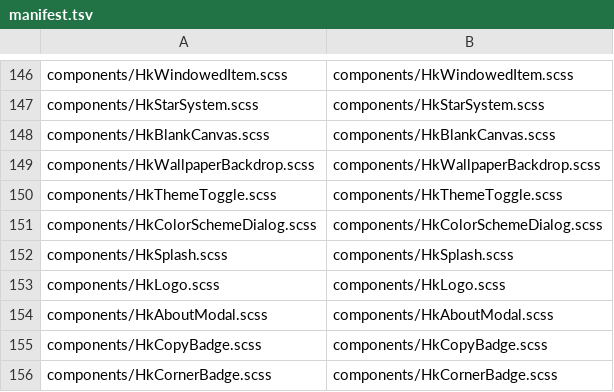
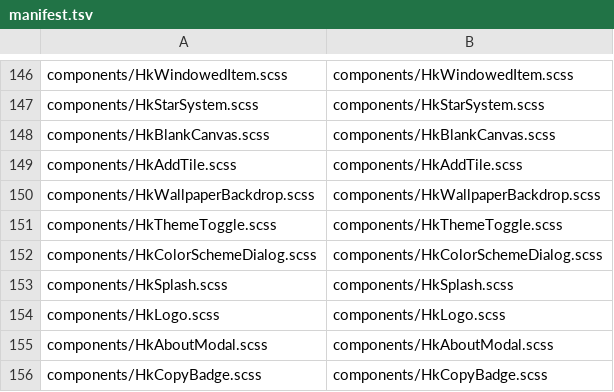
Before and after one commit to celestia-island/hikari, a TSV file: packages/components/src/styles/vue-mirror/manifest.tsv, drawn as a sheet; only a part is shown, gaps mark what is left out; the shorter side is filled out with more unchanged rows; the diff names each change by its address in the sheet, - before the commit and + after, or states it on an @@ line.

Commit message:
🩹 Port the theme panel's Rust mirror to the tile anatomy.
The Rust twin (theme_panel_content.rs) still rendered the retired
menu-row anatomy while compiling the mirrored sheet — R2 caught the
mirror shipping the retirement to a DOM that needed the rules it
dropped. The Rust entry renders the same tile markup now (compact
classes, Plus glyph, hook class), the panel carries the tile's compiled
sheet for standalone mounts (registered via the same scss! mirror
path), and the sheet registry gains HkAddTile.scss. The sheet-borrow
pin test asserts the new single-table reality instead of emptiness.
Stale "customize row" scope comments in the contract test header and
the mode-extra rule retire with the row.

```diff
--- a/packages/components/src/styles/vue-mirror/manifest.tsv
+++ b/packages/components/src/styles/vue-mirror/manifest.tsv
+row 149: components/HkAddTile.scss | components/HkAddTile.scss
```
Also changed, not shown: 6 other files.
